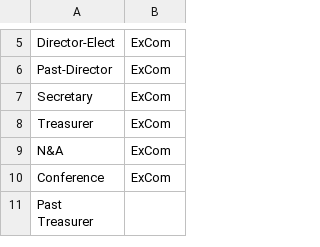
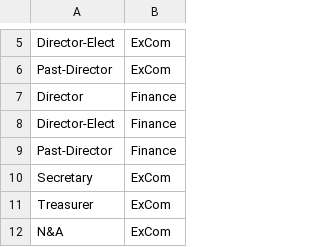
Before and after one commit to dgreen/commcal, a CSV file: roles.csv, drawn as a sheet; only a part is shown, gaps mark what is left out; the shorter side is filled out with more unchanged rows; the diff names each change by its address in the sheet, - before the commit and + after, or states it on an @@ line.

Commit message:
Add a Markdown Printer
Also update roles.csv, calendar.csv
Add style.css for the markdown (after external conversion to html)

```diff
--- a/roles.csv
+++ b/roles.csv
+row 7: Director | Finance
+row 8: Director-Elect | Finance
+row 9: Past-Director | Finance
```
Also changed, not shown: calendar.csv, 4 other files.
